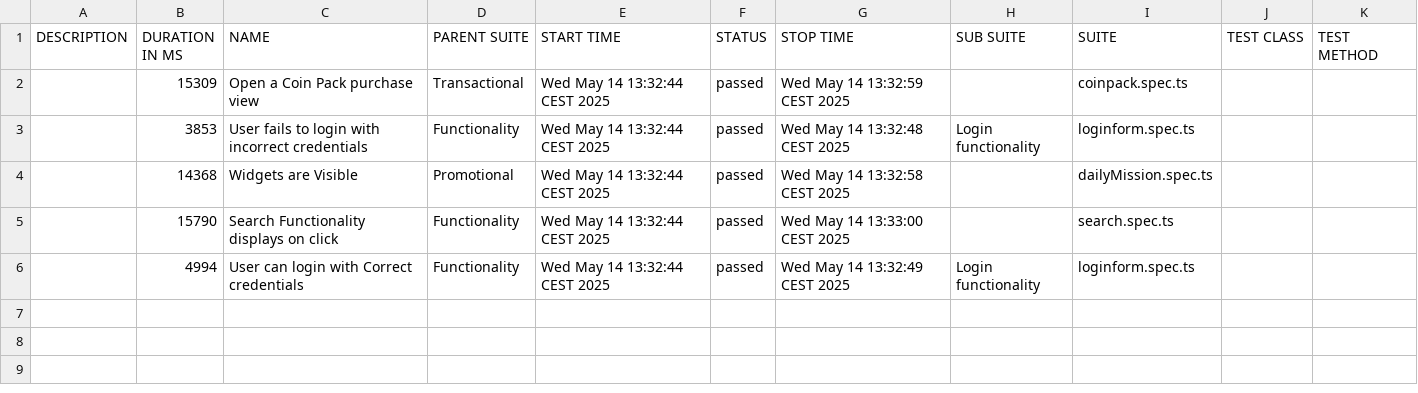
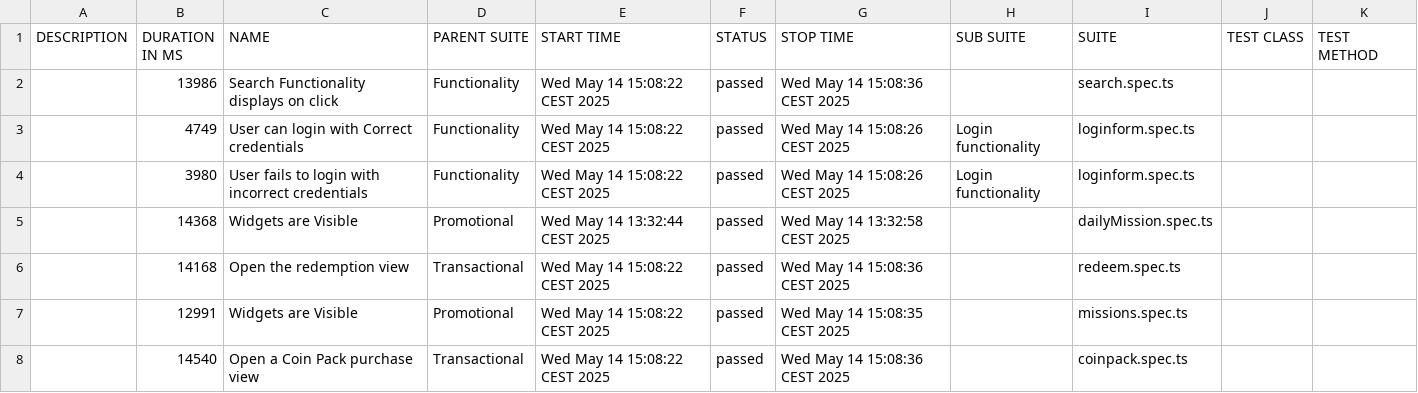
Before and after one commit to lfendley-wowvegas/wow-v-reports, a CSV file: docs/data/suites.csv, drawn as a sheet.

```diff
--- a/docs/data/suites.csv
+++ b/docs/data/suites.csv
@@ -1,6 +1,8 @@
 "DESCRIPTION","DURATION IN MS","NAME","PARENT SUITE","START TIME","STATUS","STOP TIME","SUB SUITE","SUITE","TEST CLASS","TEST METHOD"
-"","15309","Open a Coin Pack purchase view","Transactional","Wed May 14 13:32:44 CEST 2025","passed","Wed May 14 13:32:59 CEST 2025","","coinpack.spec.ts","",""
-"","3853","User fails to login with incorrect credentials","Functionality","Wed May 14 13:32:44 CEST 2025","passed","Wed May 14 13:32:48 CEST 2025","Login functionality","loginform.spec.ts","",""
+"","13986","Search Functionality displays on click","Functionality","Wed May 14 15:08:22 CEST 2025","passed","Wed May 14 15:08:36 CEST 2025","","search.spec.ts","",""
+"","4749","User can login with Correct credentials","Functionality","Wed May 14 15:08:22 CEST 2025","passed","Wed May 14 15:08:26 CEST 2025","Login functionality","loginform.spec.ts","",""
+"","3980","User fails to login with incorrect credentials","Functionality","Wed May 14 15:08:22 CEST 2025","passed","Wed May 14 15:08:26 CEST 2025","Login functionality","loginform.spec.ts","",""
 "","14368","Widgets are Visible","Promotional","Wed May 14 13:32:44 CEST 2025","passed","Wed May 14 13:32:58 CEST 2025","","dailyMission.spec.ts","",""
-"","15790","Search Functionality displays on click","Functionality","Wed May 14 13:32:44 CEST 2025","passed","Wed May 14 13:33:00 CEST 2025","","search.spec.ts","",""
-"","4994","User can login with Correct credentials","Functionality","Wed May 14 13:32:44 CEST 2025","passed","Wed May 14 13:32:49 CEST 2025","Login functionality","loginform.spec.ts","",""
+"","14168","Open the redemption view","Transactional","Wed May 14 15:08:22 CEST 2025","passed","Wed May 14 15:08:36 CEST 2025","","redeem.spec.ts","",""
+"","12991","Widgets are Visible","Promotional","Wed May 14 15:08:22 CEST 2025","passed","Wed May 14 15:08:35 CEST 2025","","missions.spec.ts","",""
+"","14540","Open a Coin Pack purchase view","Transactional","Wed May 14 15:08:22 CEST 2025","passed","Wed May 14 15:08:36 CEST 2025","","coinpack.spec.ts","",""
```
Also changed, not shown: 59 other files.
